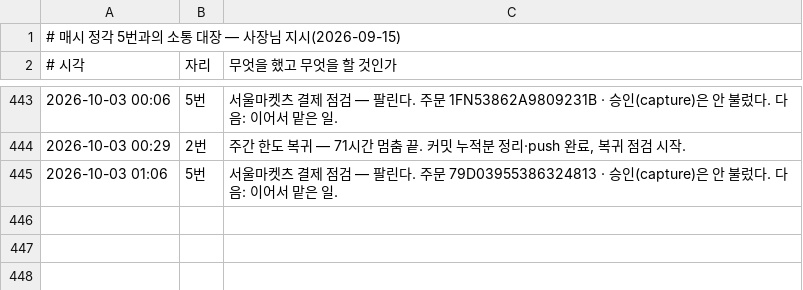
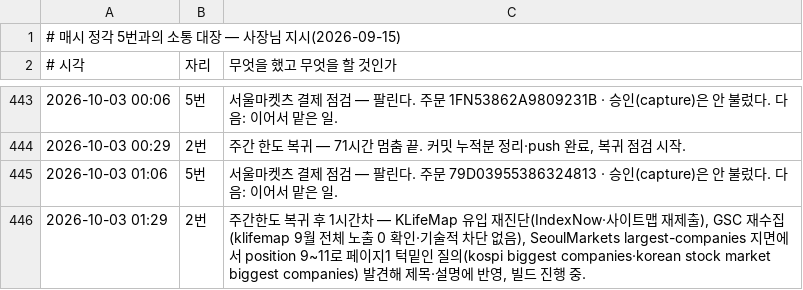
Before and after one commit to parkintaek2-gif/parkintaek2-gif.github.io, a TSV file: docs/매시소통.tsv, drawn as a sheet; only a part is shown, gaps mark what is left out; the diff names each change by its address in the sheet, - before the commit and + after, or states it on an @@ line.

```diff
--- a/docs/매시소통.tsv
+++ b/docs/매시소통.tsv
+row 446: 2026-10-03 01:29 | 2번 | 주간한도 복귀 후 1시간차 — KLifeMap 유입 재진단(IndexNow·사이트맵 재제출), GSC 재수집(klifemap 9월 전체 노출 0 확인·기술적 차단 없음), SeoulMarkets largest-companies 지면에서 position 9~11로 페이지1 턱밑인 질의(kospi biggest companies·korean stock market biggest companies) 발견해 제목·설명에 반영, 빌드 진행 중.
```
Also changed, not shown: 1 other file.
